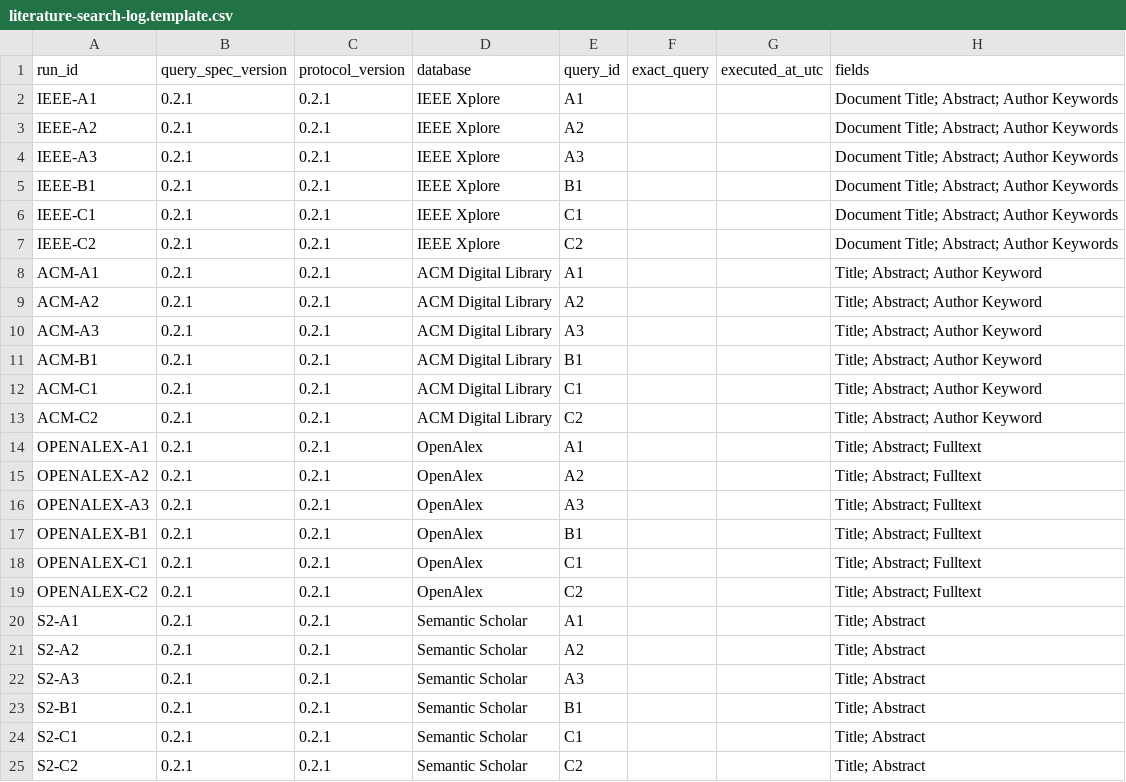
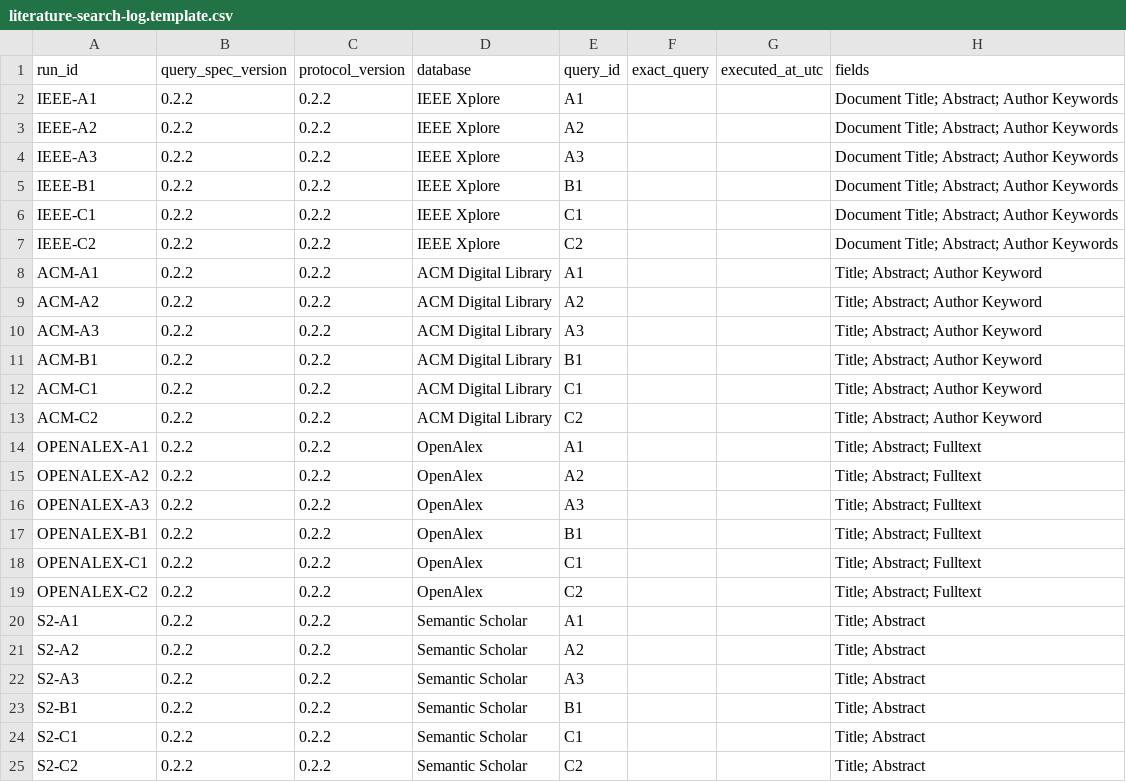
Before and after one commit to Little-Boy-s-ArchSync/archsync-paper, a CSV file: research/literature-search-log.template.csv, drawn as a sheet; only a part is shown; the diff names each change by its address in the sheet, - before the commit and + after, or states it on an @@ line.

Commit message:
Accept D-021 query and consensus protocol

```diff
--- a/research/literature-search-log.template.csv
+++ b/research/literature-search-log.template.csv
-B2:B25 (query_spec_version): 0.2.1
+B2:B25 (query_spec_version): 0.2.2
-C2:C25 (protocol_version): 0.2.1
+C2:C25 (protocol_version): 0.2.2
```
Also changed, not shown: 31 other files.
